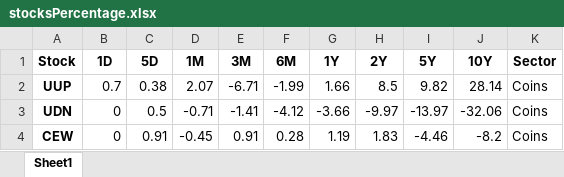
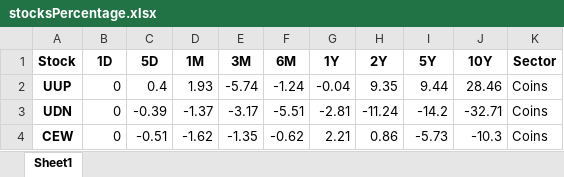
Before and after one commit to Matichialva/delphosinvFinance, an Excel workbook: stocksPercentage.xlsx, sheet Sheet1, drawn as a sheet; only a part is shown; values as stored, in another font and other column widths than the file's, no borders; the diff covers the shown part only; the diff names each change by its address in the sheet, - before the commit and + after, or states it on an @@ line.

```diff
--- a/stocksPercentage.xlsx (sheet Sheet1)
+++ b/stocksPercentage.xlsx (sheet Sheet1)
-B2 (1D): 0.7
+B2 (1D): 0
-C2 (5D): 0.38
+C2 (5D): 0.4
-D2 (1M): 2.07
+D2 (1M): 1.93
-E2 (3M): -6.71
+E2 (3M): -5.74
-F2 (6M): -1.99
+F2 (6M): -1.24
-G2 (1Y): 1.66
+G2 (1Y): -0.04
-H2 (2Y): 8.5
+H2 (2Y): 9.35
-I2 (5Y): 9.82
+I2 (5Y): 9.44
-J2 (10Y): 28.14
+J2 (10Y): 28.46
-C3 (5D): 0.5
+C3 (5D): -0.39
-D3 (1M): -0.71
+D3 (1M): -1.37
-E3 (3M): -1.41
+E3 (3M): -3.17
-F3 (6M): -4.12
+F3 (6M): -5.51
-G3 (1Y): -3.66
+G3 (1Y): -2.81
-H3 (2Y): -9.97
+H3 (2Y): -11.24
-I3 (5Y): -13.97
+I3 (5Y): -14.2
-J3 (10Y): -32.06
+J3 (10Y): -32.71
-C4 (5D): 0.91
+C4 (5D): -0.51
-D4 (1M): -0.45
+D4 (1M): -1.62
-E4 (3M): 0.91
+E4 (3M): -1.35
-F4 (6M): 0.28
+F4 (6M): -0.62
-G4 (1Y): 1.19
+G4 (1Y): 2.21
-H4 (2Y): 1.83
+H4 (2Y): 0.86
-I4 (5Y): -4.46
+I4 (5Y): -5.73
-J4 (10Y): -8.2
+J4 (10Y): -10.3
```
Also changed, not shown: 993 edited cells elsewhere in this sheet, styledStocksPercentage.xlsx, styledTechnicalIndicators.xlsx, 6 other files.
